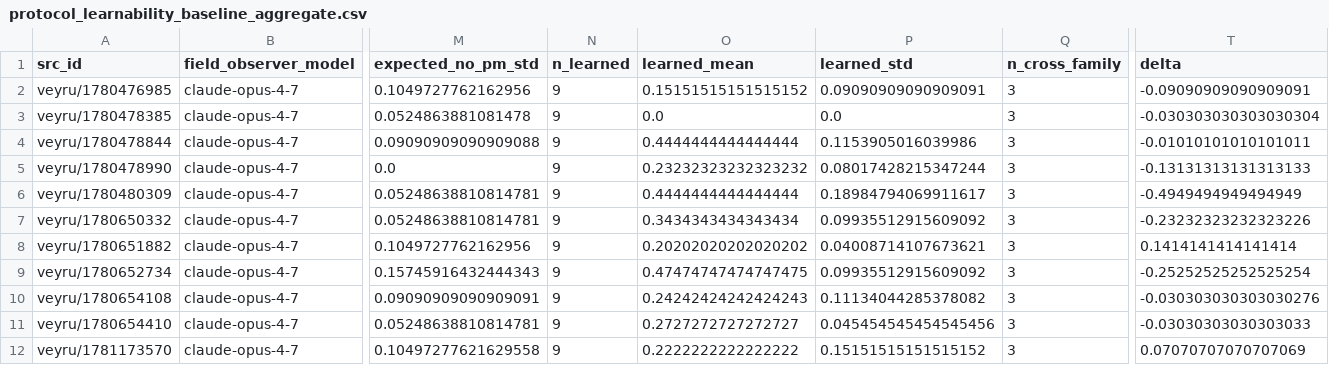
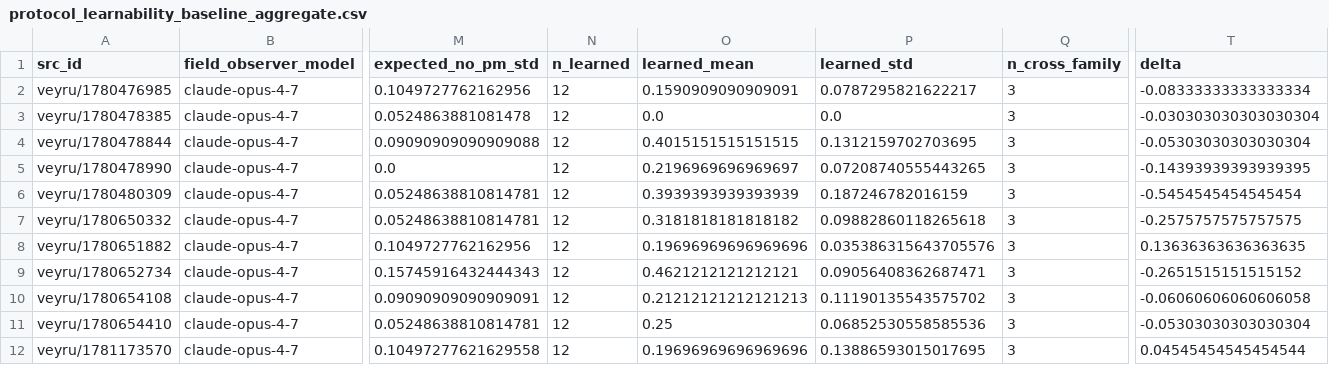
Before and after one commit to agencyenterprise/GlossoGen, a CSV file: analysis/protocol_learnability_export/output/protocol_learnability_baseline_aggregate.csv, drawn as a sheet; only a part is shown, gaps mark what is left out; the diff covers the shown part only; the diff names each change by its address in the sheet, - before the commit and + after, or states it on an @@ line.

```diff
--- a/analysis/protocol_learnability_export/output/protocol_learnability_baseline_aggregate.csv
+++ b/analysis/protocol_learnability_export/output/protocol_learnability_baseline_aggregate.csv
-N2:N12 (n_learned): 9
+N2:N12 (n_learned): 12
-O2 (learned_mean): 0.15151515151515152
+O2 (learned_mean): 0.1590909090909091
-P2 (learned_std): 0.09090909090909091
+P2 (learned_std): 0.0787295821622217
-T2 (delta): -0.09090909090909091
+T2 (delta): -0.08333333333333334
-O4 (learned_mean): 0.4444444444444444
+O4 (learned_mean): 0.4015151515151515
-P4 (learned_std): 0.1153905016039986
+P4 (learned_std): 0.1312159702703695
-T4 (delta): -0.01010101010101011
+T4 (delta): -0.05303030303030304
-O5 (learned_mean): 0.23232323232323232
+O5 (learned_mean): 0.2196969696969697
-P5 (learned_std): 0.08017428215347244
+P5 (learned_std): 0.07208740555443265
-T5 (delta): -0.13131313131313133
+T5 (delta): -0.14393939393939395
-O6 (learned_mean): 0.4444444444444444
+O6 (learned_mean): 0.3939393939393939
-P6 (learned_std): 0.18984794069911617
+P6 (learned_std): 0.187246782016159
-T6 (delta): -0.4949494949494949
+T6 (delta): -0.5454545454545454
-O7 (learned_mean): 0.3434343434343434
+O7 (learned_mean): 0.3181818181818182
-P7 (learned_std): 0.09935512915609092
+P7 (learned_std): 0.09882860118265618
-T7 (delta): -0.23232323232323226
+T7 (delta): -0.2575757575757575
-O8 (learned_mean): 0.20202020202020202
+O8 (learned_mean): 0.19696969696969696
-P8 (learned_std): 0.04008714107673621
+P8 (learned_std): 0.035386315643705576
-T8 (delta): 0.1414141414141414
+T8 (delta): 0.13636363636363635
-O9 (learned_mean): 0.47474747474747475
+O9 (learned_mean): 0.4621212121212121
-P9 (learned_std): 0.09935512915609092
+P9 (learned_std): 0.09056408362687471
-T9 (delta): -0.25252525252525254
+T9 (delta): -0.2651515151515152
-O10 (learned_mean): 0.24242424242424243
+O10 (learned_mean): 0.21212121212121213
-P10 (learned_std): 0.11134044285378082
+P10 (learned_std): 0.11190135543575702
-T10 (delta): -0.030303030303030276
+T10 (delta): -0.06060606060606058
-O11 (learned_mean): 0.2727272727272727
+O11 (learned_mean): 0.25
-P11 (learned_std): 0.045454545454545456
+P11 (learned_std): 0.06852530558585536
-T11 (delta): -0.03030303030303033
+T11 (delta): -0.05303030303030304
-O12 (learned_mean): 0.2222222222222222
+O12 (learned_mean): 0.19696969696969696
-P12 (learned_std): 0.15151515151515152
+P12 (learned_std): 0.13886593015017695
-T12 (delta): 0.07070707070707069
+T12 (delta): 0.04545454545454544
```
Also changed, not shown: 126 edited cells elsewhere in this file, 3 other files.
